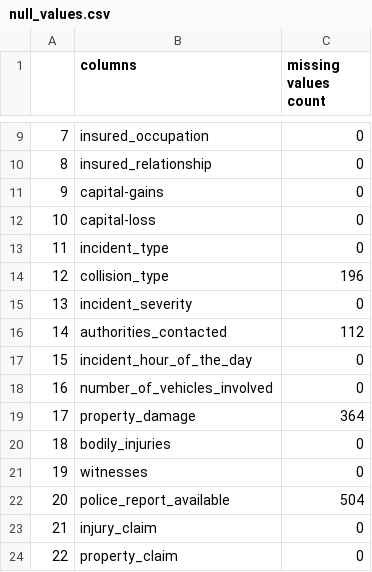
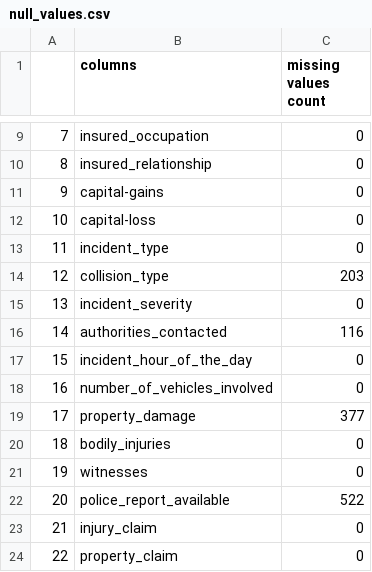
Before and after one commit to RealJe-emy/InsurancefraudDetection, a CSV file: preprocessing_data/null_values.csv, drawn as a sheet; only a part is shown, gaps mark what is left out.

```diff
--- a/preprocessing_data/null_values.csv
+++ b/preprocessing_data/null_values.csv
@@ -13,11 +13,11 @@
 11,incident_type,0
-12,collision_type,196
+12,collision_type,203
 13,incident_severity,0
-14,authorities_contacted,112
+14,authorities_contacted,116
 15,incident_hour_of_the_day,0
 16,number_of_vehicles_involved,0
-17,property_damage,364
+17,property_damage,377
 18,bodily_injuries,0
 19,witnesses,0
-20,police_report_available,504
+20,police_report_available,522
 21,injury_claim,0
```
Also changed, not shown: 15 other files.
